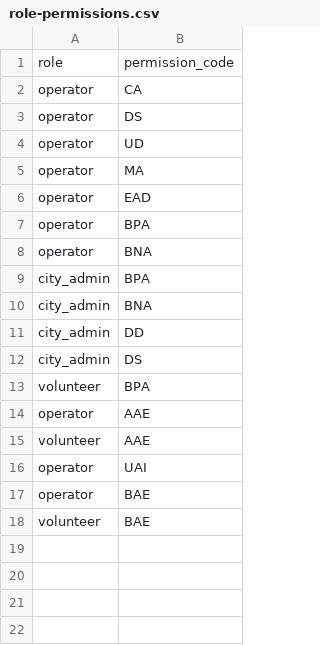
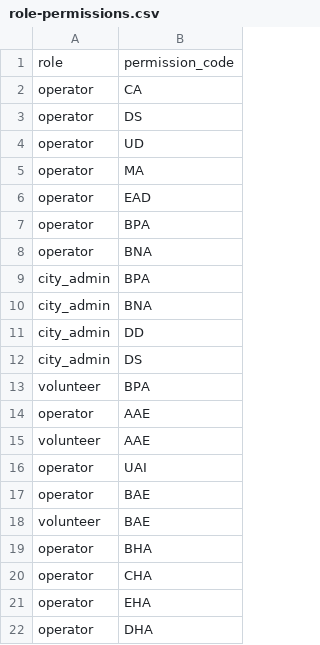
Before and after one commit to samu9/hermadata, a CSV file: backend/hermadata/database/alembic/initial_data/role-permissions.csv, drawn as a sheet; the diff names each change by its address in the sheet, - before the commit and + after, or states it on an @@ line.

```diff
--- a/backend/hermadata/database/alembic/initial_data/role-permissions.csv
+++ b/backend/hermadata/database/alembic/initial_data/role-permissions.csv
+row 19: operator | BHA
+row 20: operator | CHA
+row 21: operator | EHA
+row 22: operator | DHA
```
Also changed, not shown: backend/hermadata/database/alembic/initial_data/permissions.csv, 18 other files.
